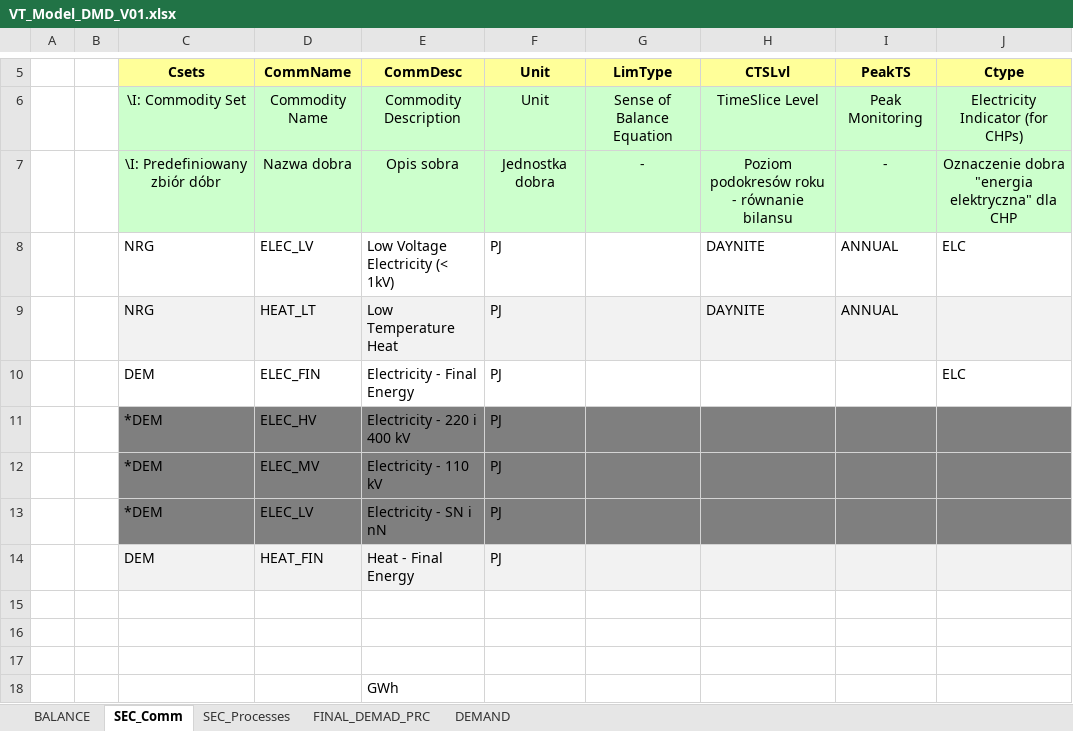
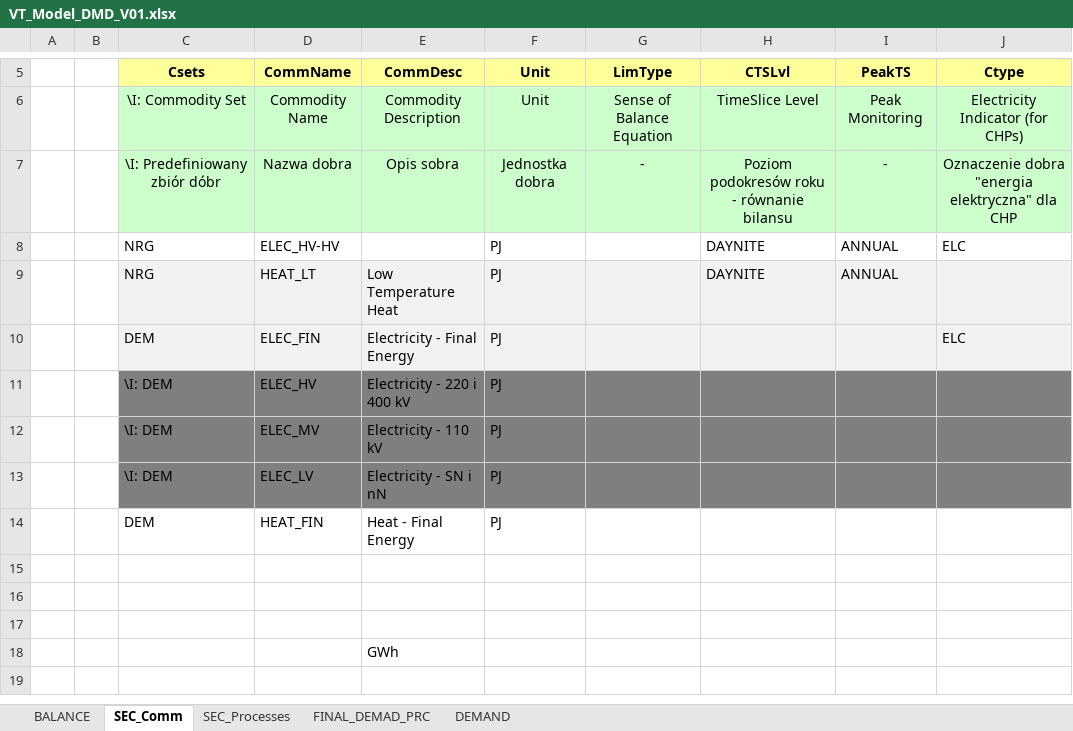
Before and after one commit to makracz/Vedaonline, an Excel workbook: VT_Model_DMD_V01.xlsx, sheet SEC_Comm, drawn as a sheet; only a part is shown, gaps mark what is left out; the shorter side is filled out with more unchanged rows; values as stored, in another font and other column widths than the file's, no borders; the diff names each change by its address in the sheet, - before the commit and + after, or states it on an @@ line.

```diff
--- a/VT_Model_DMD_V01.xlsx (sheet SEC_Comm)
+++ b/VT_Model_DMD_V01.xlsx (sheet SEC_Comm)
-D8 (CommName): ELEC_LV
+D8 (CommName): ELEC_HV-HV
-E8 (CommDesc): Low Voltage Electricity (< 1kV)
+E8 (CommDesc): (empty)
-C10:J10 fill: none
+C10:J10 fill: #F2F2F2
-C11:C13 (Csets): *DEM
+C11:C13 (Csets): \I: DEM
-C14:J14 fill: #F2F2F2
+C14:J14 fill: none
```
Also changed, not shown: sheet SEC_Processes, sheet FINAL_DEMAD_PRC, VT_Model_ELC_V01.xlsx, VT_Model_SUP_V01.xlsx.
